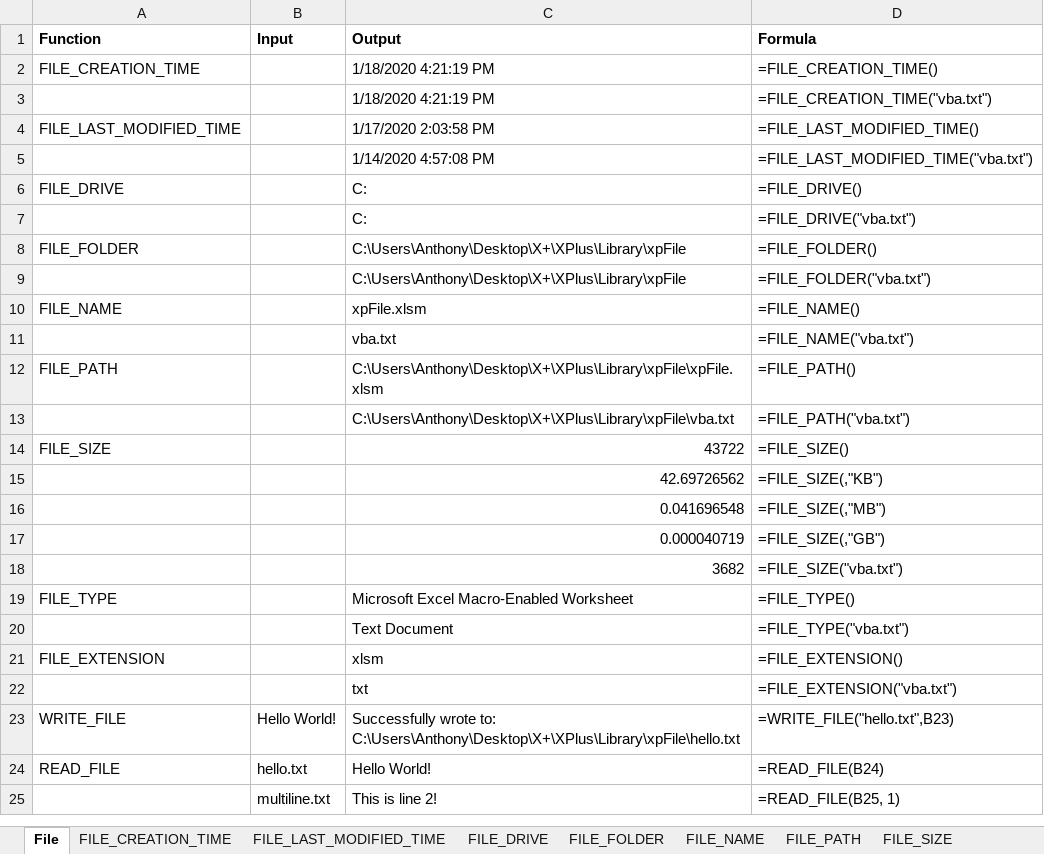
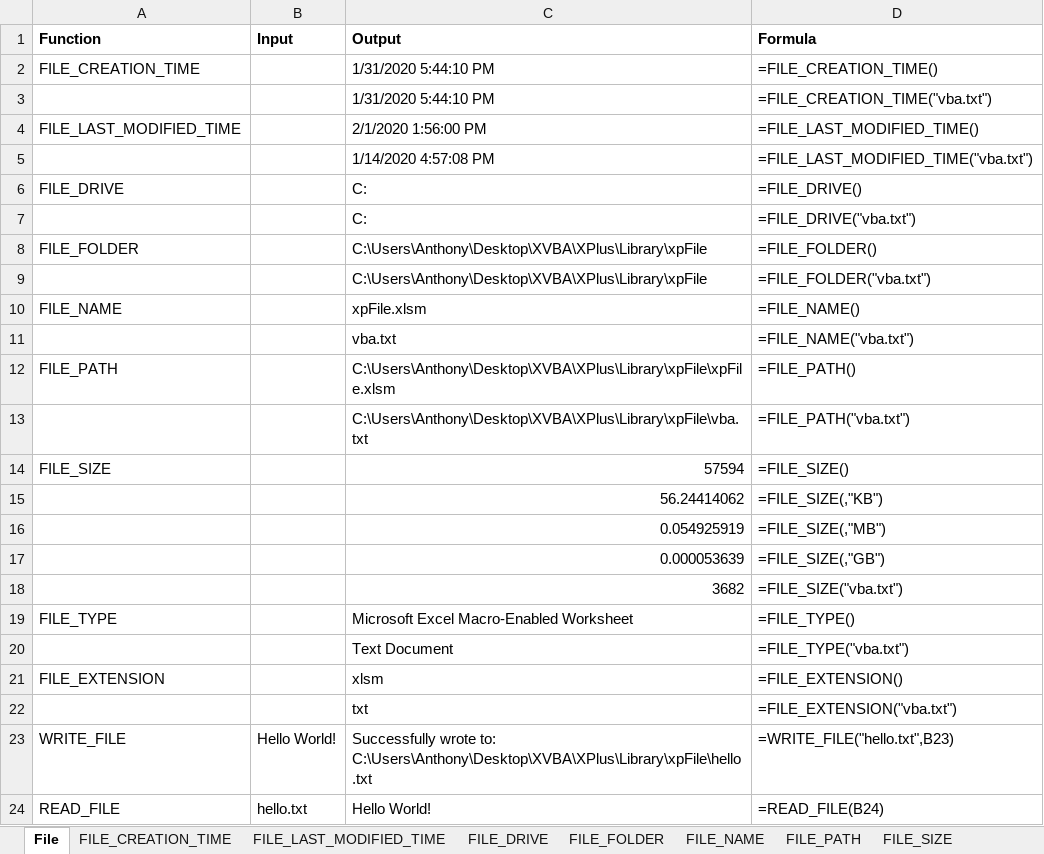
Before and after one commit to x-vba/xplus, an Excel workbook: Library/xpFile.xlsm, sheet File, drawn as a sheet; only a part is shown; the shorter side is filled out with more unchanged rows; values as stored, in another font and other column widths than the file's, no borders; the diff names each change by its address in the sheet, - before the commit and + after, or states it on an @@ line.

```diff
--- a/Library/xpFile.xlsm (sheet File)
+++ b/Library/xpFile.xlsm (sheet File)
-C2:C3 (Output): 1/18/2020 4:21:19 PM
+C2:C3 (Output): 1/31/2020 5:44:10 PM
-C4 (Output): 1/17/2020 2:03:58 PM
+C4 (Output): 2/1/2020 1:56:00 PM
-C8:C9 (Output): C:\Users\Anthony\Desktop\X+\XPlus\Library\xpFile
+C8:C9 (Output): C:\Users\Anthony\Desktop\XVBA\XPlus\Library\xpFile
-C12 (Output): C:\Users\Anthony\Desktop\X+\XPlus\Library\xpFile\xpFile.xlsm
+C12 (Output): C:\Users\Anthony\Desktop\XVBA\XPlus\Library\xpFile\xpFile.xlsm
-C13 (Output): C:\Users\Anthony\Desktop\X+\XPlus\Library\xpFile\vba.txt
+C13 (Output): C:\Users\Anthony\Desktop\XVBA\XPlus\Library\xpFile\vba.txt
-C14 (Output): 43722
+C14 (Output): 57594
-C15 (Output): 42.69726562
+C15 (Output): 56.24414062
-C16 (Output): 0.041696548
+C16 (Output): 0.054925919
-C17 (Output): 0.000040719
+C17 (Output): 0.000053639
-C23 (Output): …wrote to: C:\Users\Anthony\Desktop\X+\XPlus\Library\xpFile\hello.txt
+C23 (Output): …wrote to: C:\Users\Anthony\Desktop\XVBA\XPlus\Library\xpFile\hello.txt
```
Also changed, not shown: sheet FILE_SIZE, sheet FILE_CREATION_TIME, sheet FILE_FOLDER, sheet FILE_PATH, sheet WRITE_FILE, sheet FILE_LAST_MODIFIED_TIME, other sheet tabs, Library/xpNetwork.xlsm, Library/xpRandom.xlsm, 33 other files.
